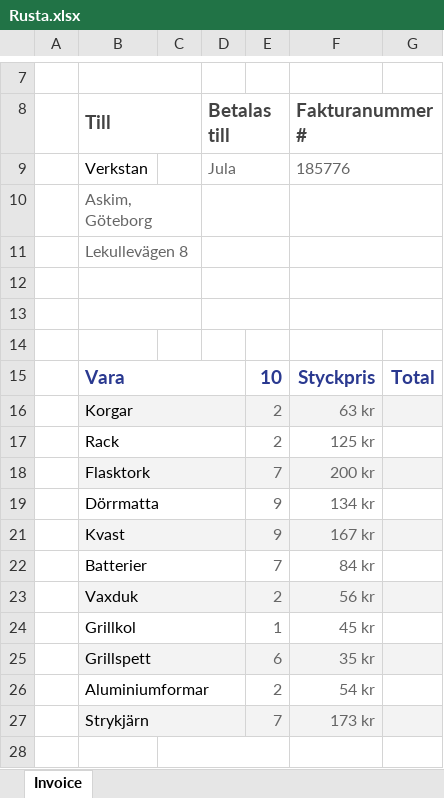
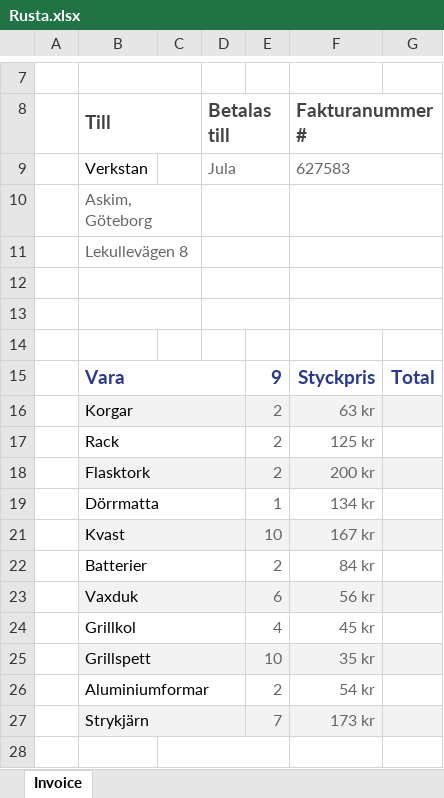
Before and after one commit to betaniahemmet/fakturor, an Excel workbook: fakturor/Rusta.xlsx, sheet Invoice, drawn as a sheet; only a part is shown, gaps mark what is left out; values as stored, in another font and other column widths than the file's, no borders; the diff names each change by its address in the sheet, - before the commit and + after, or states it on an @@ line.

```diff
--- a/fakturor/Rusta.xlsx (sheet Invoice)
+++ b/fakturor/Rusta.xlsx (sheet Invoice)
-F9 (Fakturanummer#): 185776
+F9 (Fakturanummer#): 627583
-E15: 10
+E15: 9
-E18: 7
+E18: 2
-E19: 9
+E19: 1
-E21: 9
+E21: 10
-E22: 7
+E22: 2
-E23: 2
+E23: 6
-E24: 1
+E24: 4
-E25: 6
+E25: 10
```
Also changed, not shown: fakturor/Ikea.xlsx, fakturor/Jula.xlsx, 12 other files.
